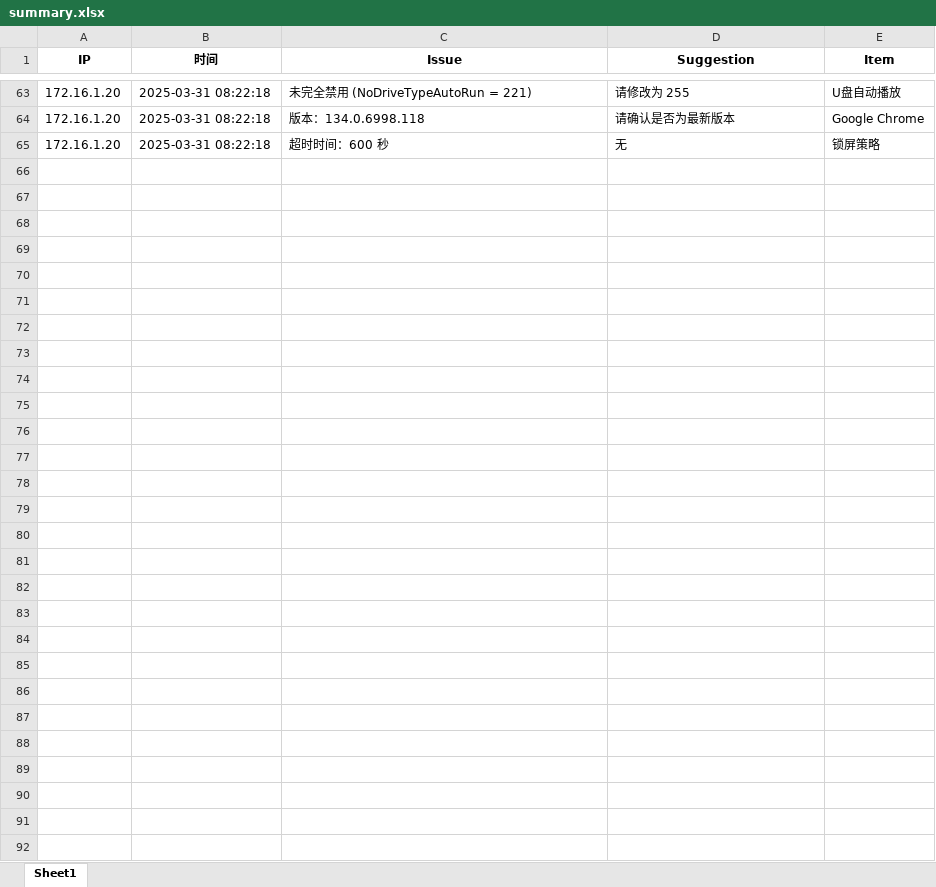
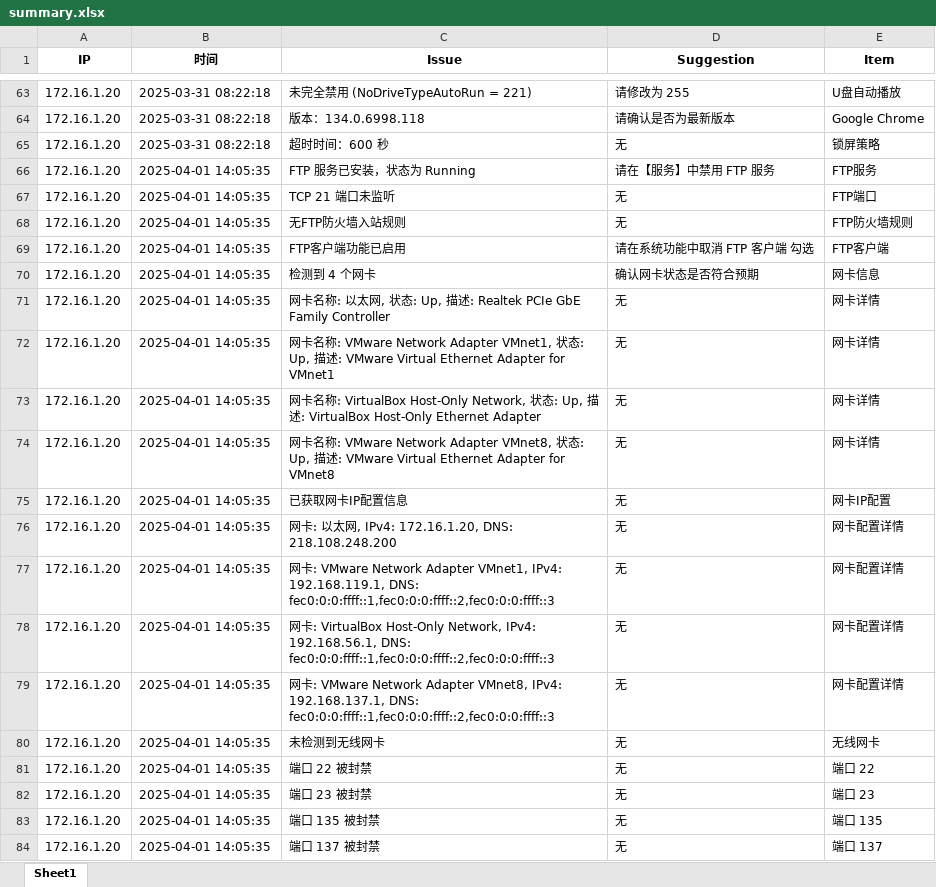
Before and after one commit to ferrarif1/STTools, an Excel workbook: BaseLineCheck/SecurityCheck_v5检查程序/带授权+服务的批量检查版本/Monitor/summary.xlsx, sheet Sheet1, drawn as a sheet; only a part is shown, gaps mark what is left out; values as stored, in another font and other column widths than the file's, no borders; the diff covers the shown part only; the diff names each change by its address in the sheet, - before the commit and + after, or states it on an @@ line.

```diff
--- a/BaseLineCheck/SecurityCheck_v5检查程序/带授权+服务的批量检查版本/Monitor/summary.xlsx (sheet Sheet1)
+++ b/BaseLineCheck/SecurityCheck_v5检查程序/带授权+服务的批量检查版本/Monitor/summary.xlsx (sheet Sheet1)
+row 66: 172.16.1.20 | 2025-04-01 14:05:35 | FTP 服务已安装，状态为 Running | 请在【服务】中禁用 FTP 服务 | FTP服务
+row 67: 172.16.1.20 | 2025-04-01 14:05:35 | TCP 21 端口未监听 | 无 | FTP端口
+row 68: 172.16.1.20 | 2025-04-01 14:05:35 | 无FTP防火墙入站规则 | 无 | FTP防火墙规则
+row 69: 172.16.1.20 | 2025-04-01 14:05:35 | FTP客户端功能已启用 | 请在系统功能中取消 FTP 客户端 勾选 | FTP客户端
+row 70: 172.16.1.20 | 2025-04-01 14:05:35 | 检测到 4 个网卡 | 确认网卡状态是否符合预期 | 网卡信息
+row 71: 172.16.1.20 | 2025-04-01 14:05:35 | 网卡名称: 以太网, 状态: Up, 描述: Realtek PCIe GbE Family Controller | 无 | 网卡详情
+row 72: 172.16.1.20 | 2025-04-01 14:05:35 | 网卡名称: VMware Network Adapter VMnet1, 状态: Up, 描述: VMware Virtual Ethernet Adapter for VMnet1 | 无 | 网卡详情
+row 73: 172.16.1.20 | 2025-04-01 14:05:35 | 网卡名称: VirtualBox Host-Only Network, 状态: Up, 描述: VirtualBox Host-Only Ethernet Adapter | 无 | 网卡详情
+row 74: 172.16.1.20 | 2025-04-01 14:05:35 | 网卡名称: VMware Network Adapter VMnet8, 状态: Up, 描述: VMware Virtual Ethernet Adapter for VMnet8 | 无 | 网卡详情
+row 75: 172.16.1.20 | 2025-04-01 14:05:35 | 已获取网卡IP配置信息 | 无 | 网卡IP配置
+row 76: 172.16.1.20 | 2025-04-01 14:05:35 | 网卡: 以太网, IPv4: 172.16.1.20, DNS: 218.108.248.200 | 无 | 网卡配置详情
+row 77: 172.16.1.20 | 2025-04-01 14:05:35 | 网卡: VMware Network Adapter VMnet1, IPv4: 192.168.119.1, DNS: fec0:0:0:ffff::1,fec0:0:0:ffff::2,fec0:0:0:ffff::3 | 无 | 网卡配置详情
+row 78: 172.16.1.20 | 2025-04-01 14:05:35 | 网卡: VirtualBox Host-Only Network, IPv4: 192.168.56.1, DNS: fec0:0:0:ffff::1,fec0:0:0:ffff::2,fec0:0:0:ffff::3 | 无 | 网卡配置详情
+row 79: 172.16.1.20 | 2025-04-01 14:05:35 | 网卡: VMware Network Adapter VMnet8, IPv4: 192.168.137.1, DNS: fec0:0:0:ffff::1,fec0:0:0:ffff::2,fec0:0:0:ffff::3 | 无 | 网卡配置详情
+row 80: 172.16.1.20 | 2025-04-01 14:05:35 | 未检测到无线网卡 | 无 | 无线网卡
+row 81: 172.16.1.20 | 2025-04-01 14:05:35 | 端口 22 被封禁 | 无 | 端口 22
+row 82: 172.16.1.20 | 2025-04-01 14:05:35 | 端口 23 被封禁 | 无 | 端口 23
+row 83: 172.16.1.20 | 2025-04-01 14:05:35 | 端口 135 被封禁 | 无 | 端口 135
+row 84: 172.16.1.20 | 2025-04-01 14:05:35 | 端口 137 被封禁 | 无 | 端口 137
```
Also changed, not shown: 13 added rows elsewhere in this sheet, 4 other files.
